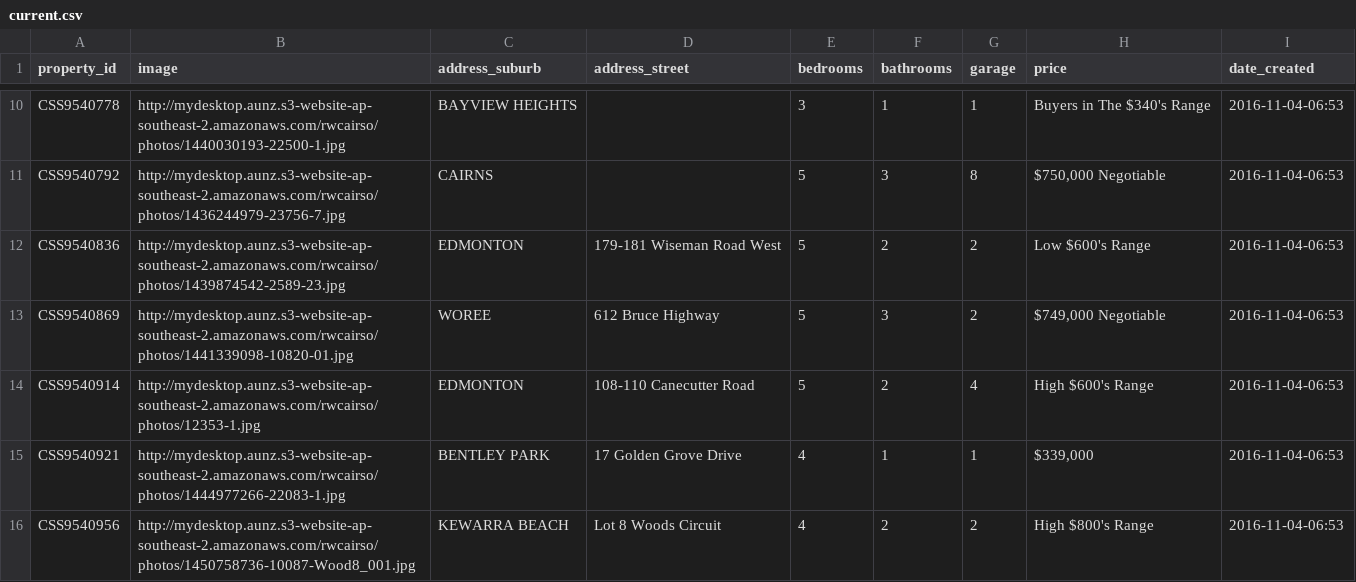
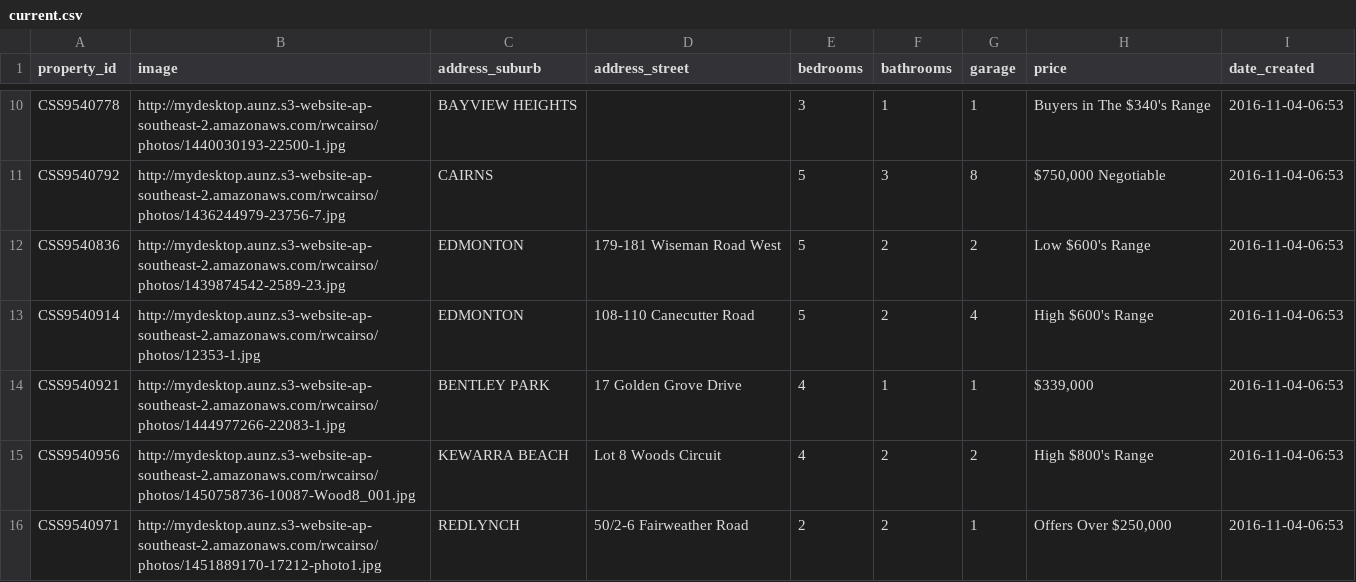
Before and after one commit to callumflack/therese-plath-realestate, a CSV file: _data/current.csv, drawn as a sheet; only a part is shown, gaps mark what is left out; the shorter side is filled out with more unchanged rows.

```diff
--- a/_data/current.csv
+++ b/_data/current.csv
@@ -12,3 +12,2 @@ CSS9540792,http://mydesktop.aunz.s3-website-ap-southeast-2.amazonaws.com/rwcairs
 CSS9540836,http://mydesktop.aunz.s3-website-ap-southeast-2.amazonaws.com/rwcairso/photos/1439874542-2589-23.jpg,EDMONTON,"179-181 Wiseman Road West",5,2,2,"Low $600's Range",2016-11-04-06:53
-CSS9540869,http://mydesktop.aunz.s3-website-ap-southeast-2.amazonaws.com/rwcairso/photos/1441339098-10820-01.jpg,WOREE,"612 Bruce Highway",5,3,2,"$749,000 Negotiable",2016-11-04-06:53
 CSS9540914,http://mydesktop.aunz.s3-website-ap-southeast-2.amazonaws.com/rwcairso/photos/12353-1.jpg,EDMONTON,"108-110 Canecutter Road",5,2,4,"High $600's Range",2016-11-04-06:53
```
Also changed, not shown: 1 other file.
